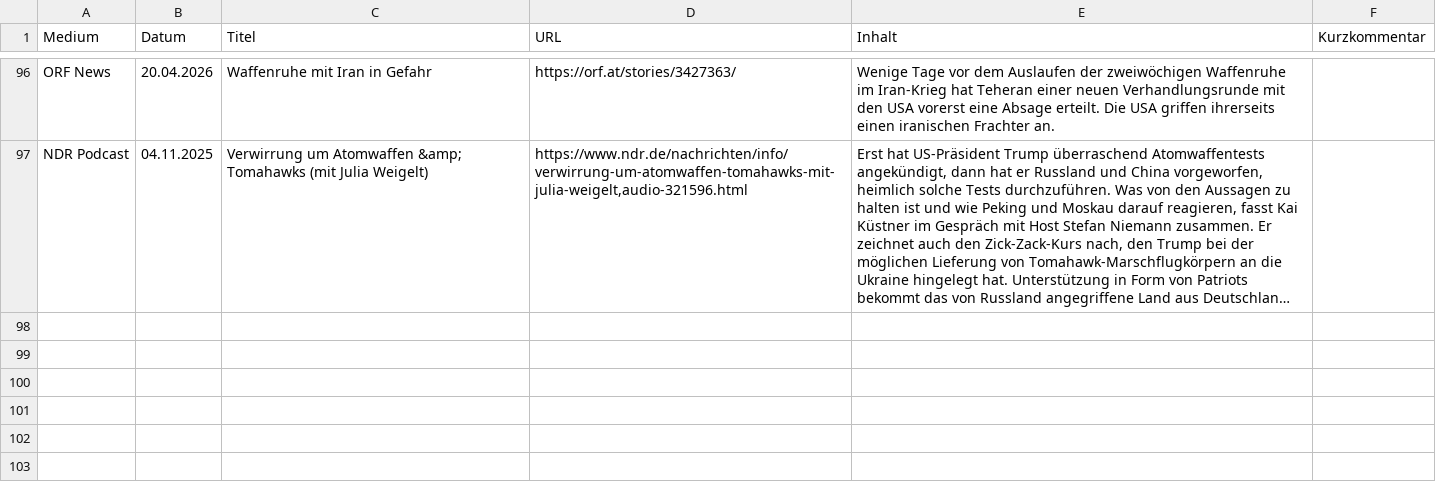
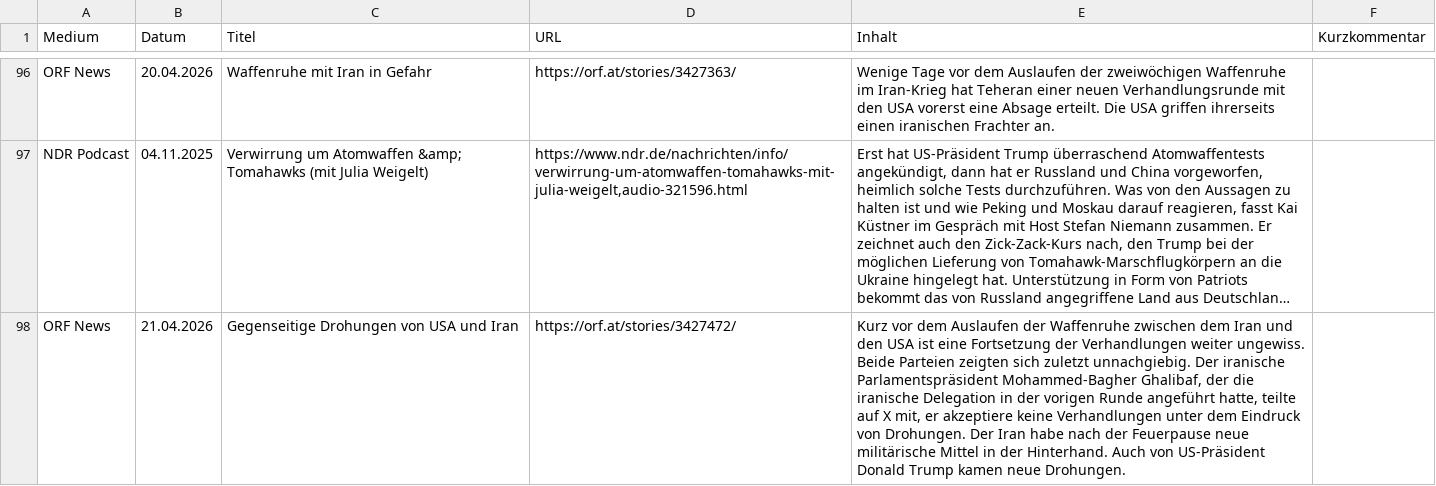
Before and after one commit to mp3skater/GermanHW, a CSV file: alle_artikel.csv, drawn as a sheet; only a part is shown, gaps mark what is left out; long unchanged cells end in …; the diff covers the shown part only; the diff names each change by its address in the sheet, - before the commit and + after, or states it on an @@ line.

```diff
--- a/alle_artikel.csv
+++ b/alle_artikel.csv
+row 98: ORF News | 21.04.2026 | Gegenseitige Drohungen von USA und Iran | https://orf.at/stories/3427472/ | Kurz vor dem Auslaufen der Waffenruhe zwischen dem Iran und den USA ist eine Fortsetzung der Verhandlungen weiter ungewiss. Beide Parteien zeigten sich zuletzt unnachgiebig. Der iranische Parlamentspräsident Mohammed-Bagher Ghalibaf, der die iranische Delegation in der vorigen Runde angeführt hatte, teilte auf X mit, er akzeptiere keine Verhandlungen unter dem Eindruck von Drohungen. Der Iran habe nach der Feuerpause neue militärische Mittel in der Hinterhand. Auch von US-Präsident Donald Trump kamen neue Drohungen.
```
Also changed, not shown: 1 added row elsewhere in this file.
